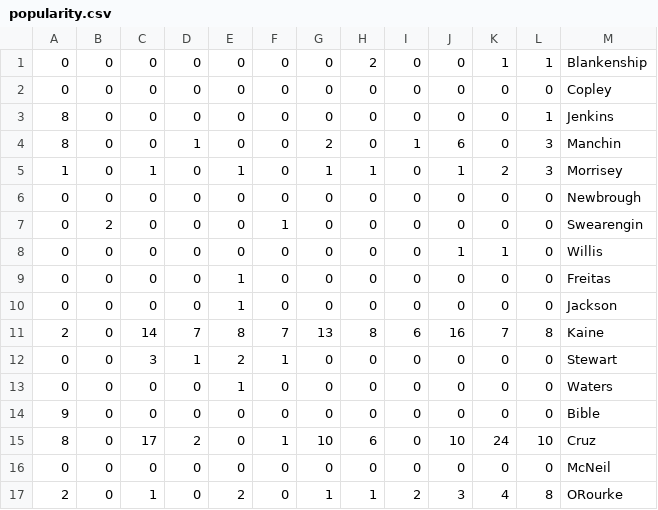
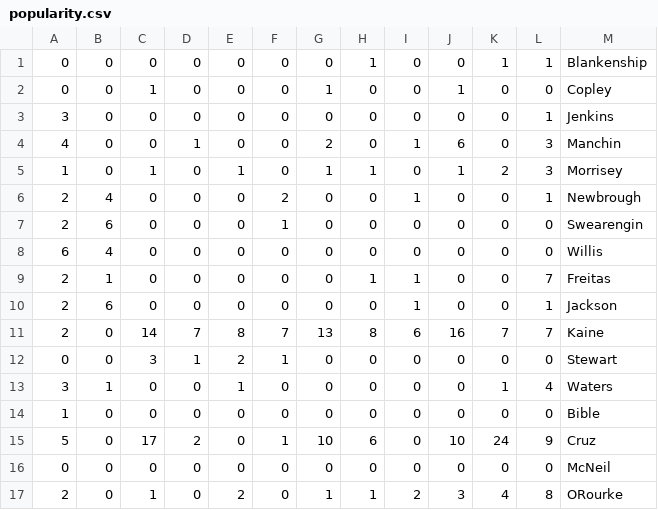
Before and after one commit to mslovett21/Bad_Press, a CSV file: BadPressWebsite/BPW/popularity.csv, drawn as a sheet.

```diff
--- a/BadPressWebsite/BPW/popularity.csv
+++ b/BadPressWebsite/BPW/popularity.csv
@@ -1,16 +1,16 @@
-0,0,0,0,0,0,0,2,0,0,1,1,Blankenship
-0,0,0,0,0,0,0,0,0,0,0,0,Copley
-8,0,0,0,0,0,0,0,0,0,0,1,Jenkins
-8,0,0,1,0,0,2,0,1,6,0,3,Manchin
+0,0,0,0,0,0,0,1,0,0,1,1,Blankenship
+0,0,1,0,0,0,1,0,0,1,0,0,Copley
+3,0,0,0,0,0,0,0,0,0,0,1,Jenkins
+4,0,0,1,0,0,2,0,1,6,0,3,Manchin
 1,0,1,0,1,0,1,1,0,1,2,3,Morrisey
-0,0,0,0,0,0,0,0,0,0,0,0,Newbrough
-0,2,0,0,0,1,0,0,0,0,0,0,Swearengin
-0,0,0,0,0,0,0,0,0,1,1,0,Willis
-0,0,0,0,1,0,0,0,0,0,0,0,Freitas
-0,0,0,0,1,0,0,0,0,0,0,0,Jackson
-2,0,14,7,8,7,13,8,6,16,7,8,Kaine
+2,4,0,0,0,2,0,0,1,0,0,1,Newbrough
+2,6,0,0,0,1,0,0,0,0,0,0,Swearengin
+6,4,0,0,0,0,0,0,0,0,0,0,Willis
+2,1,0,0,0,0,0,1,1,0,0,7,Freitas
+2,6,0,0,0,0,0,0,1,0,0,1,Jackson
+2,0,14,7,8,7,13,8,6,16,7,7,Kaine
 0,0,3,1,2,1,0,0,0,0,0,0,Stewart
-0,0,0,0,1,0,0,0,0,0,0,0,Waters
-9,0,0,0,0,0,0,0,0,0,0,0,Bible
-8,0,17,2,0,1,10,6,0,10,24,10,Cruz
+3,1,0,0,1,0,0,0,0,0,1,4,Waters
+1,0,0,0,0,0,0,0,0,0,0,0,Bible
+5,0,17,2,0,1,10,6,0,10,24,9,Cruz
 0,0,0,0,0,0,0,0,0,0,0,0,McNeil
```
Also changed, not shown: BadPressWebsite/BPW/candidates.csv, BadPressWebsite/BPW/cloud.csv, 10 other files.
